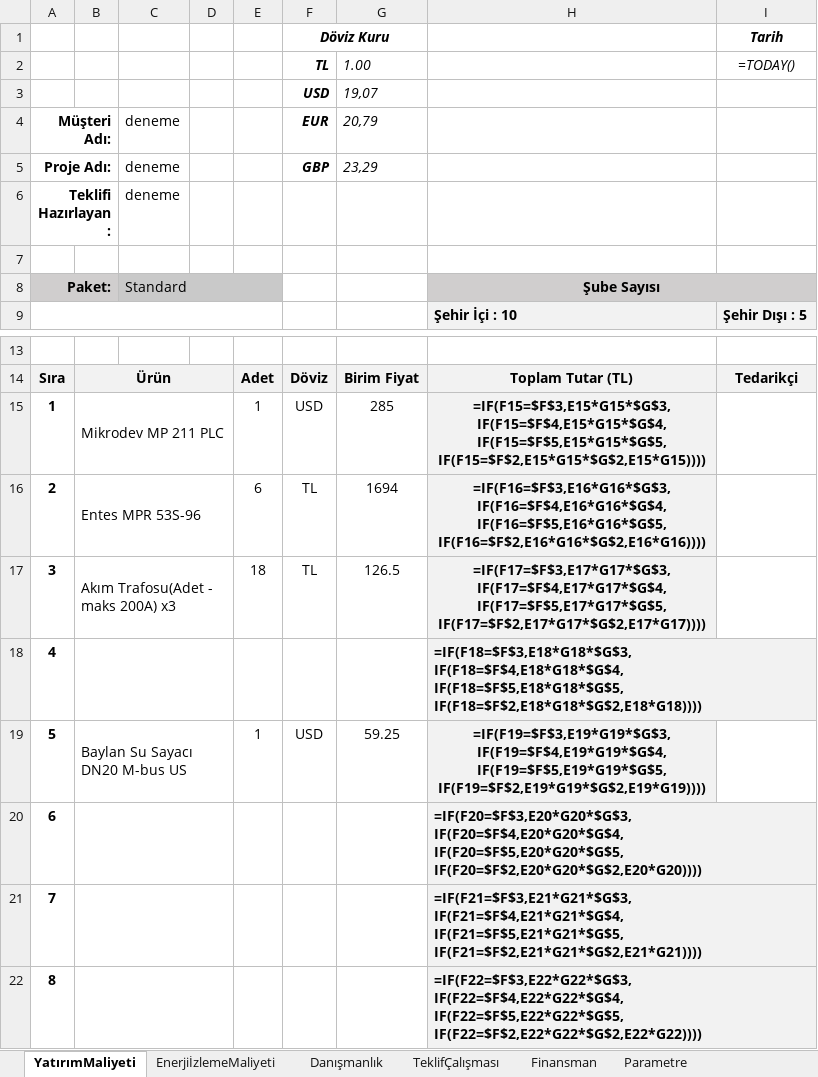
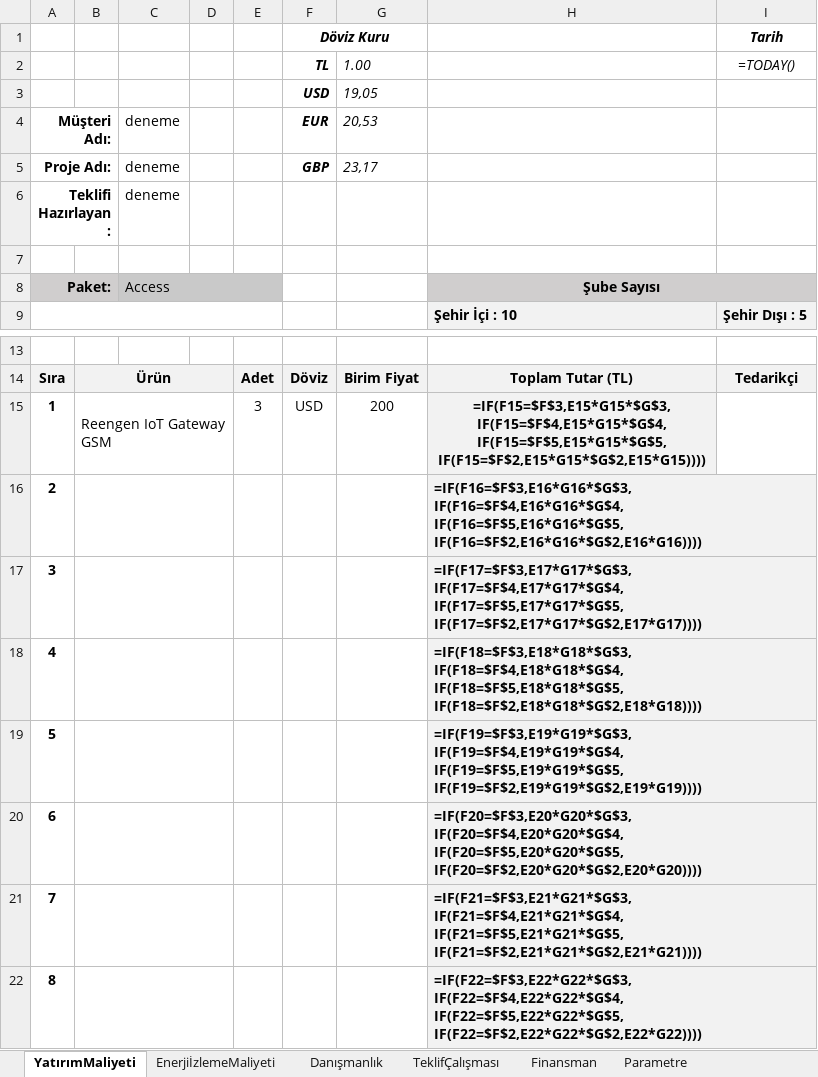
Before and after one commit to KadircanKara/tendering, an Excel workbook: src/Outputs/deneme - deneme.xlsx, sheet YatırımMaliyeti, drawn as a sheet; only a part is shown, gaps mark what is left out; values as stored, in another font and other column widths than the file's, no borders; formulas without a stored value are shown as written; charts and pictures not drawn; the diff names each change by its address in the sheet, - before the commit and + after, or states it on an @@ line.

```diff
--- a/src/Outputs/deneme - deneme.xlsx (sheet YatırımMaliyeti)
+++ b/src/Outputs/deneme - deneme.xlsx (sheet YatırımMaliyeti)
-G3: 19,07
+G3: 19,05
-G4: 20,79
+G4: 20,53
-G5: 23,29
+G5: 23,17
-C8: Standard
+C8: Access
-B15: Mikrodev MP 211 PLC
+B15: Reengen IoT Gateway GSM
-E15: 1
+E15: 3
-G15: 285
+G15: 200
-B16: Entes MPR 53S-96
+B16: (empty)
-E16: 6
+E16: (empty)
-F16:F17: TL
+F16:F17: (empty)
-G16: 1694
+G16: (empty)
-H16:H17 alignment: center
+H16:H17 alignment: left
-B17: Akım Trafosu(Adet - maks 200A) x3
+B17: (empty)
-E17: 18
+E17: (empty)
-G17: 126.5
+G17: (empty)
-B19: Baylan Su Sayacı DN20 M-bus US
+B19: (empty)
-E19: 1
+E19: (empty)
-F19: USD
+F19: (empty)
-G19: 59.25
+G19: (empty)
-H19 alignment: center
+H19 alignment: left
```
Also changed, not shown: src/Sources/FiyatListesi.xlsx, src/Sources/Packages.xlsx, 4 other files.
